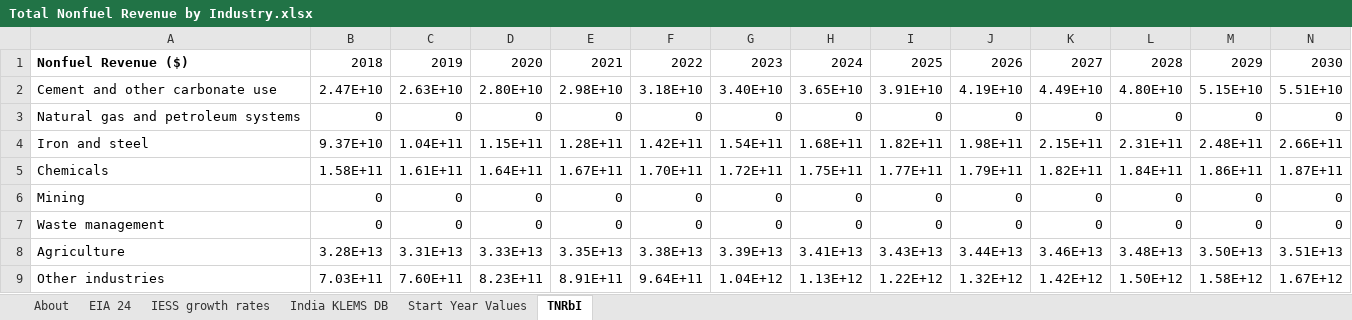
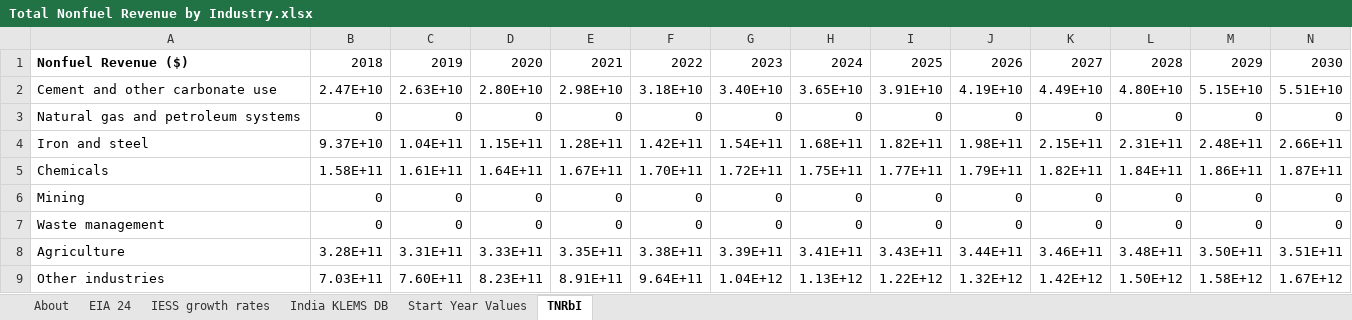
Before and after one commit to EnergyInnovation/eps-india, an Excel workbook: InputData/indst/TNRbI/Total Nonfuel Revenue by Industry.xlsx, sheet TNRbI, drawn as a sheet; only a part is shown; values as stored, in another font and other column widths than the file's, no borders; removed rows and columns are numbered as before the commit, all else as after; rows hold the shown columns only; the diff names each change by its address in the sheet, - before the commit and + after, or states it on an @@ line.

Commit message:
Fixes a math error in indst/TNRbI

```diff
--- a/InputData/indst/TNRbI/Total Nonfuel Revenue by Industry.xlsx (sheet TNRbI)
+++ b/InputData/indst/TNRbI/Total Nonfuel Revenue by Industry.xlsx (sheet TNRbI)
-row 8: Agriculture | 3.28E+13 | 3.31E+13 | 3.33E+13 | 3.35E+13 | 3.38E+13 | 3.39E+13 | 3.41E+13 | 3.43E+13 | 3.44E+13 | 3.46E+13 | 3.48E+13 | 3.50E+13 | 3.51E+13
+row 8: Agriculture | 3.28E+11 | 3.31E+11 | 3.33E+11 | 3.35E+11 | 3.38E+11 | 3.39E+11 | 3.41E+11 | 3.43E+11 | 3.44E+11 | 3.46E+11 | 3.48E+11 | 3.50E+11 | 3.51E+11
```
Also changed, not shown: sheet India KLEMS DB, sheet Start Year Values, 1 other file.
